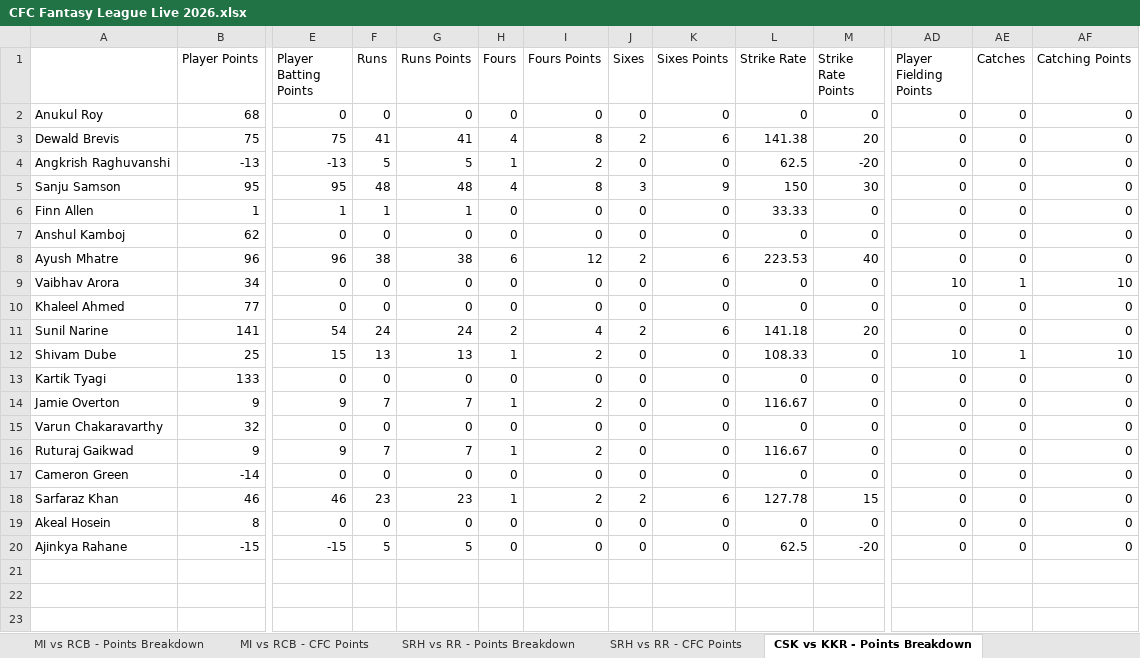
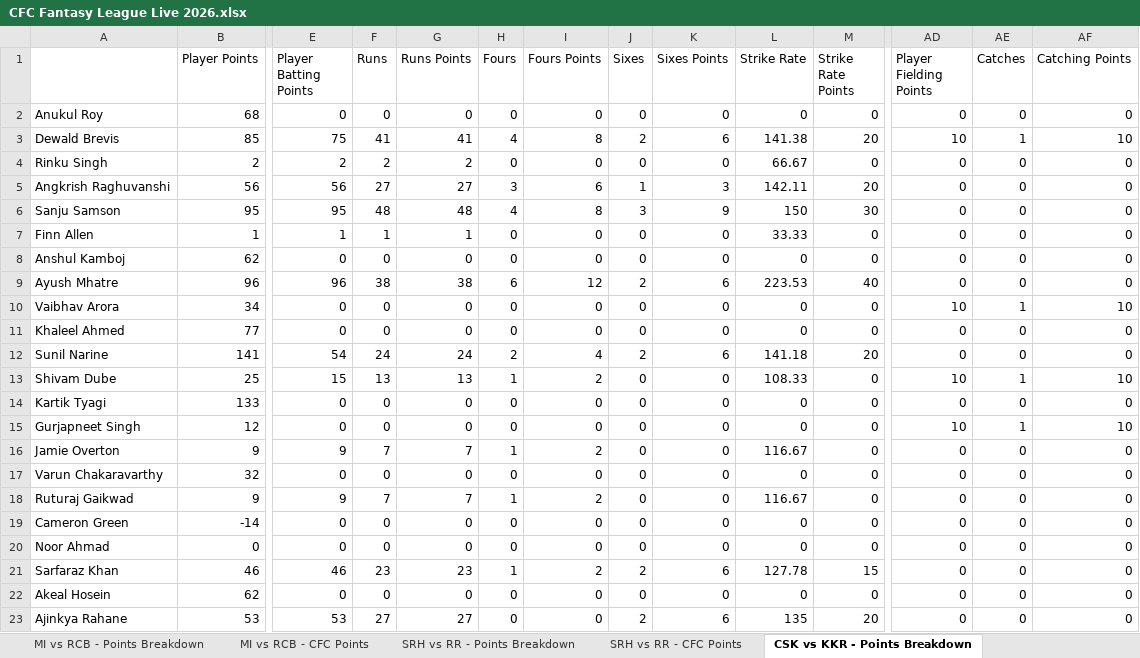
Before and after one commit to nisarg-m-shah/IPL-Fantasy-2026, an Excel workbook: CFC Fantasy League Live 2026.xlsx, sheet CSK vs KKR - Points Breakdown, drawn as a sheet; only a part is shown, gaps mark what is left out; values as stored, in another font and other column widths than the file's, no borders; addresses are those after the commit; rows hold the shown columns only; the diff covers the shown part only; the diff names each change by its address in the sheet, - before the commit and + after, or states it on an @@ line.

```diff
--- a/CFC Fantasy League Live 2026.xlsx (sheet CSK vs KKR - Points Breakdown)
+++ b/CFC Fantasy League Live 2026.xlsx (sheet CSK vs KKR - Points Breakdown)
-B3 (Player Points): 75
+B3 (Player Points): 85
-AD3 (Player Fielding Points): 0
+AD3 (Player Fielding Points): 10
-AE3 (Catches): 0
+AE3 (Catches): 1
-AF3 (Catching Points): 0
+AF3 (Catching Points): 10
+row 4: Rinku Singh | 2 | 2 | 2 | 2 | 0 | 0 | 0 | 0 | 66.67 | 0 | 0 | 0 | 0
-B5 (Player Points): -13
+B5 (Player Points): 56
-E5 (Player Batting Points): -13
+E5 (Player Batting Points): 56
-F5 (Runs): 5
+F5 (Runs): 27
-G5 (Runs Points): 5
+G5 (Runs Points): 27
-H5 (Fours): 1
+H5 (Fours): 3
-I5 (Fours Points): 2
+I5 (Fours Points): 6
-J5 (Sixes): 0
+J5 (Sixes): 1
-K5 (Sixes Points): 0
+K5 (Sixes Points): 3
-L5 (Strike Rate): 62.5
+L5 (Strike Rate): 142.11
-M5 (Strike Rate Points): -20
+M5 (Strike Rate Points): 20
+row 15: Gurjapneet Singh | 12 | 0 | 0 | 0 | 0 | 0 | 0 | 0 | 0 | 0 | 10 | 1 | 10
+row 20: Noor Ahmad | 0 | 0 | 0 | 0 | 0 | 0 | 0 | 0 | 0 | 0 | 0 | 0 | 0
-B22 (Player Points): 8
+B22 (Player Points): 62
-B23 (Player Points): -15
+B23 (Player Points): 53
-E23 (Player Batting Points): -15
+E23 (Player Batting Points): 53
-F23 (Runs): 5
+F23 (Runs): 27
-G23 (Runs Points): 5
+G23 (Runs Points): 27
-J23 (Sixes): 0
+J23 (Sixes): 2
-K23 (Sixes Points): 0
+K23 (Sixes Points): 6
-L23 (Strike Rate): 62.5
+L23 (Strike Rate): 135
-M23 (Strike Rate Points): -20
+M23 (Strike Rate Points): 20
```
Also changed, not shown: 7 edited cells elsewhere in this sheet, sheet Player Final Points, sheet CSK vs KKR - CFC Points, sheet Team Final Points.
